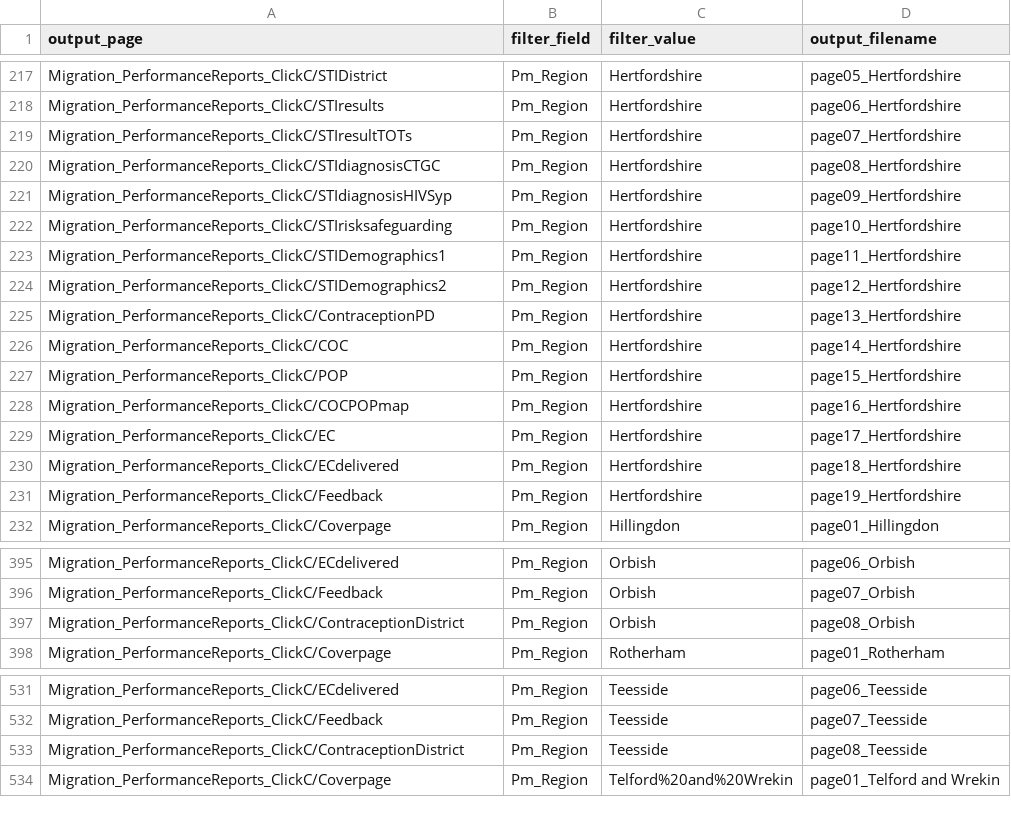
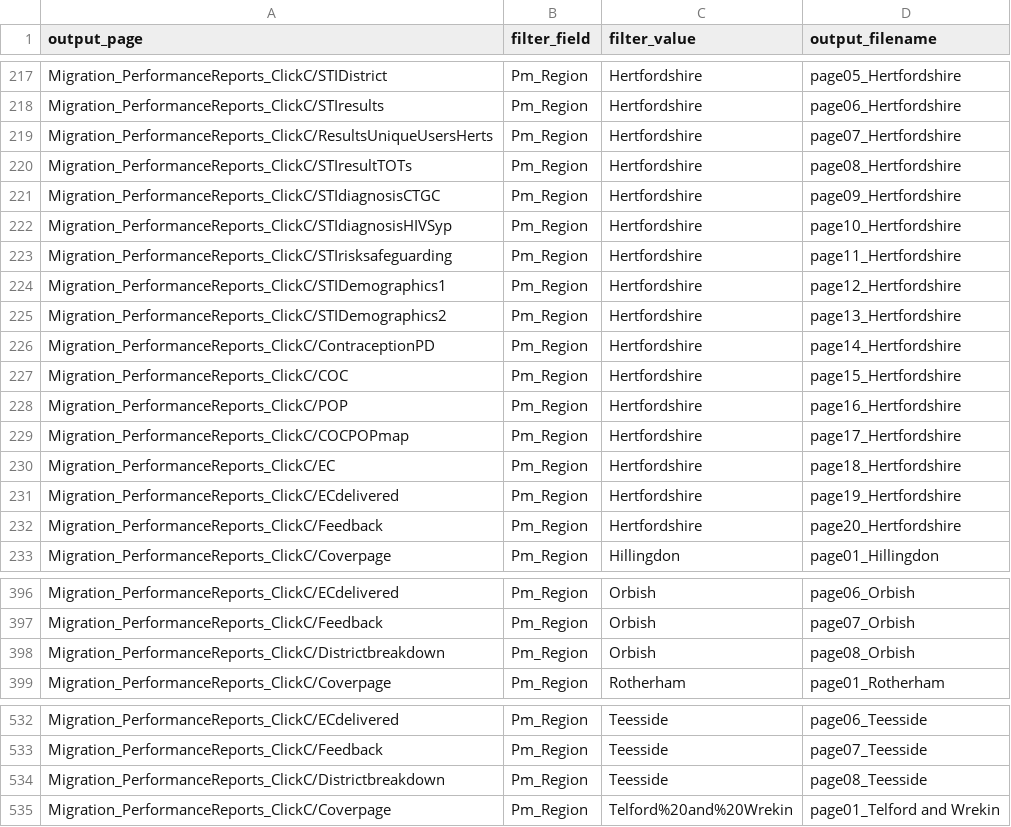
Before and after one commit to ElenaSH24/Tableau_definitions, a CSV file: definitions.csv, drawn as a sheet; only a part is shown, gaps mark what is left out.

Commit message:
Herts additional page
Adds extra page for Hertfordshire only, showing results by counting distinct test result sets AND by counting unique users, as requested by commissioners.

```diff
--- a/definitions.csv
+++ b/definitions.csv
@@ -218,15 +218,16 @@ Migration_PerformanceReports_ClickC/STIDistrict,Pm_Region,Hertfordshire,page05_H
 Migration_PerformanceReports_ClickC/STIresults,Pm_Region,Hertfordshire,page06_Hertfordshire
-Migration_PerformanceReports_ClickC/STIresultTOTs,Pm_Region,Hertfordshire,page07_Hertfordshire
-Migration_PerformanceReports_ClickC/STIdiagnosisCTGC,Pm_Region,Hertfordshire,page08_Hertfordshire
-Migration_PerformanceReports_ClickC/STIdiagnosisHIVSyp,Pm_Region,Hertfordshire,page09_Hertfordshire
-Migration_PerformanceReports_ClickC/STIrisksafeguarding,Pm_Region,Hertfordshire,page10_Hertfordshire
-Migration_PerformanceReports_ClickC/STIDemographics1,Pm_Region,Hertfordshire,page11_Hertfordshire
-Migration_PerformanceReports_ClickC/STIDemographics2,Pm_Region,Hertfordshire,page12_Hertfordshire
-Migration_PerformanceReports_ClickC/ContraceptionPD,Pm_Region,Hertfordshire,page13_Hertfordshire
-Migration_PerformanceReports_ClickC/COC,Pm_Region,Hertfordshire,page14_Hertfordshire
-Migration_PerformanceReports_ClickC/POP,Pm_Region,Hertfordshire,page15_Hertfordshire
-Migration_PerformanceReports_ClickC/COCPOPmap,Pm_Region,Hertfordshire,page16_Hertfordshire
-Migration_PerformanceReports_ClickC/EC,Pm_Region,Hertfordshire,page17_Hertfordshire
-Migration_PerformanceReports_ClickC/ECdelivered,Pm_Region,Hertfordshire,page18_Hertfordshire
-Migration_PerformanceReports_ClickC/Feedback,Pm_Region,Hertfordshire,page19_Hertfordshire
+Migration_PerformanceReports_ClickC/ResultsUniqueUsersHerts,Pm_Region,Hertfordshire,page07_Hertfordshire
+Migration_PerformanceReports_ClickC/STIresultTOTs,Pm_Region,Hertfordshire,page08_Hertfordshire
+Migration_PerformanceReports_ClickC/STIdiagnosisCTGC,Pm_Region,Hertfordshire,page09_Hertfordshire
+Migration_PerformanceReports_ClickC/STIdiagnosisHIVSyp,Pm_Region,Hertfordshire,page10_Hertfordshire
+Migration_PerformanceReports_ClickC/STIrisksafeguarding,Pm_Region,Hertfordshire,page11_Hertfordshire
+Migration_PerformanceReports_ClickC/STIDemographics1,Pm_Region,Hertfordshire,page12_Hertfordshire
+Migration_PerformanceReports_ClickC/STIDemographics2,Pm_Region,Hertfordshire,page13_Hertfordshire
+Migration_PerformanceReports_ClickC/ContraceptionPD,Pm_Region,Hertfordshire,page14_Hertfordshire
+Migration_PerformanceReports_ClickC/COC,Pm_Region,Hertfordshire,page15_Hertfordshire
+Migration_PerformanceReports_ClickC/POP,Pm_Region,Hertfordshire,page16_Hertfordshire
+Migration_PerformanceReports_ClickC/COCPOPmap,Pm_Region,Hertfordshire,page17_Hertfordshire
+Migration_PerformanceReports_ClickC/EC,Pm_Region,Hertfordshire,page18_Hertfordshire
+Migration_PerformanceReports_ClickC/ECdelivered,Pm_Region,Hertfordshire,page19_Hertfordshire
+Migration_PerformanceReports_ClickC/Feedback,Pm_Region,Hertfordshire,page20_Hertfordshire
 Migration_PerformanceReports_ClickC/Coverpage,Pm_Region,Hillingdon,page01_Hillingdon
@@ -396,3 +397,3 @@ Migration_PerformanceReports_ClickC/ECdelivered,Pm_Region,Orbish,page06_Orbish
 Migration_PerformanceReports_ClickC/Feedback,Pm_Region,Orbish,page07_Orbish
-Migration_PerformanceReports_ClickC/ContraceptionDistrict,Pm_Region,Orbish,page08_Orbish
+Migration_PerformanceReports_ClickC/Districtbreakdown,Pm_Region,Orbish,page08_Orbish
 Migration_PerformanceReports_ClickC/Coverpage,Pm_Region,Rotherham,page01_Rotherham
@@ -532,3 +533,3 @@ Migration_PerformanceReports_ClickC/ECdelivered,Pm_Region,Teesside,page06_Teessi
 Migration_PerformanceReports_ClickC/Feedback,Pm_Region,Teesside,page07_Teesside
-Migration_PerformanceReports_ClickC/ContraceptionDistrict,Pm_Region,Teesside,page08_Teesside
+Migration_PerformanceReports_ClickC/Districtbreakdown,Pm_Region,Teesside,page08_Teesside
 Migration_PerformanceReports_ClickC/Coverpage,Pm_Region,Telford%20and%20Wrekin,page01_Telford and Wrekin
```
